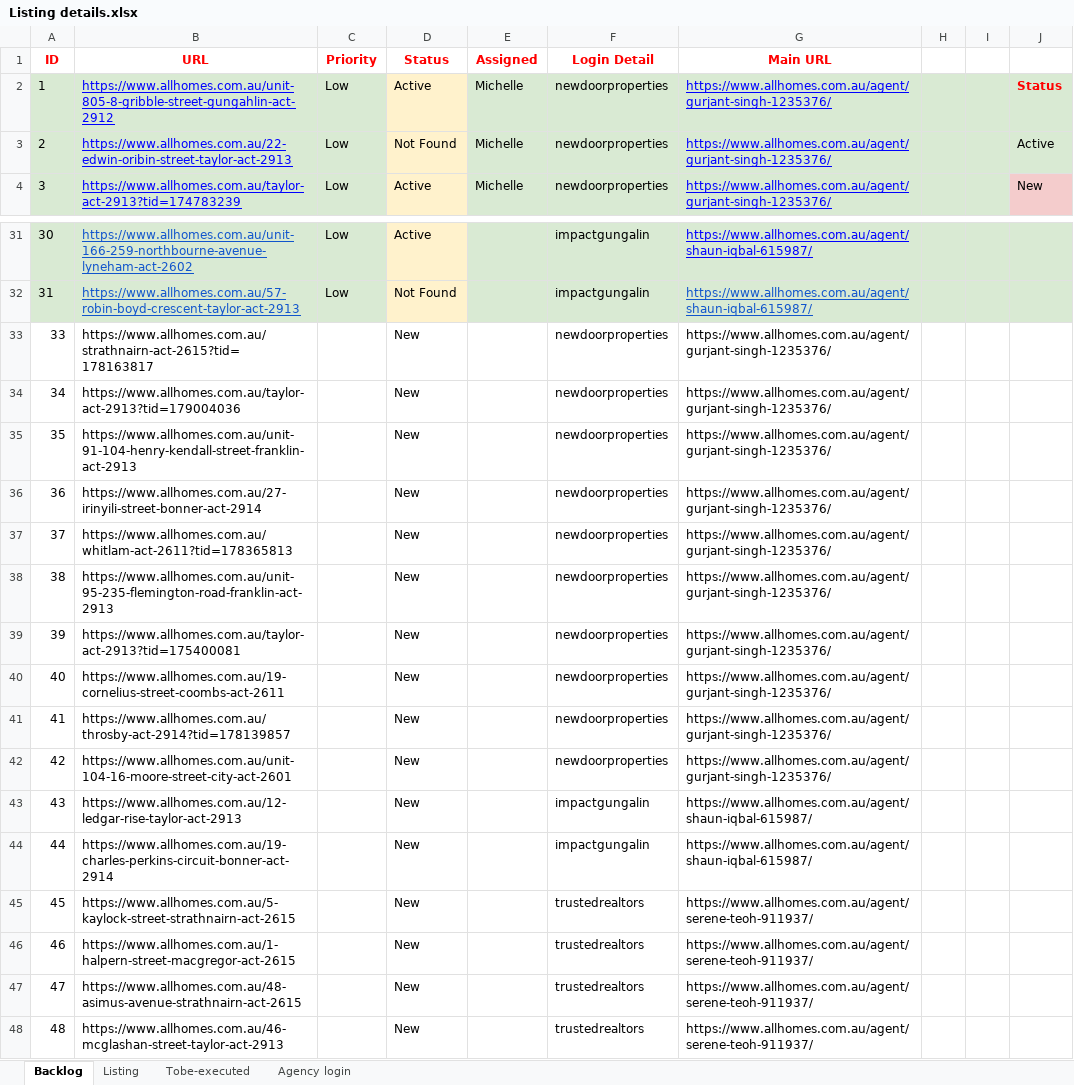
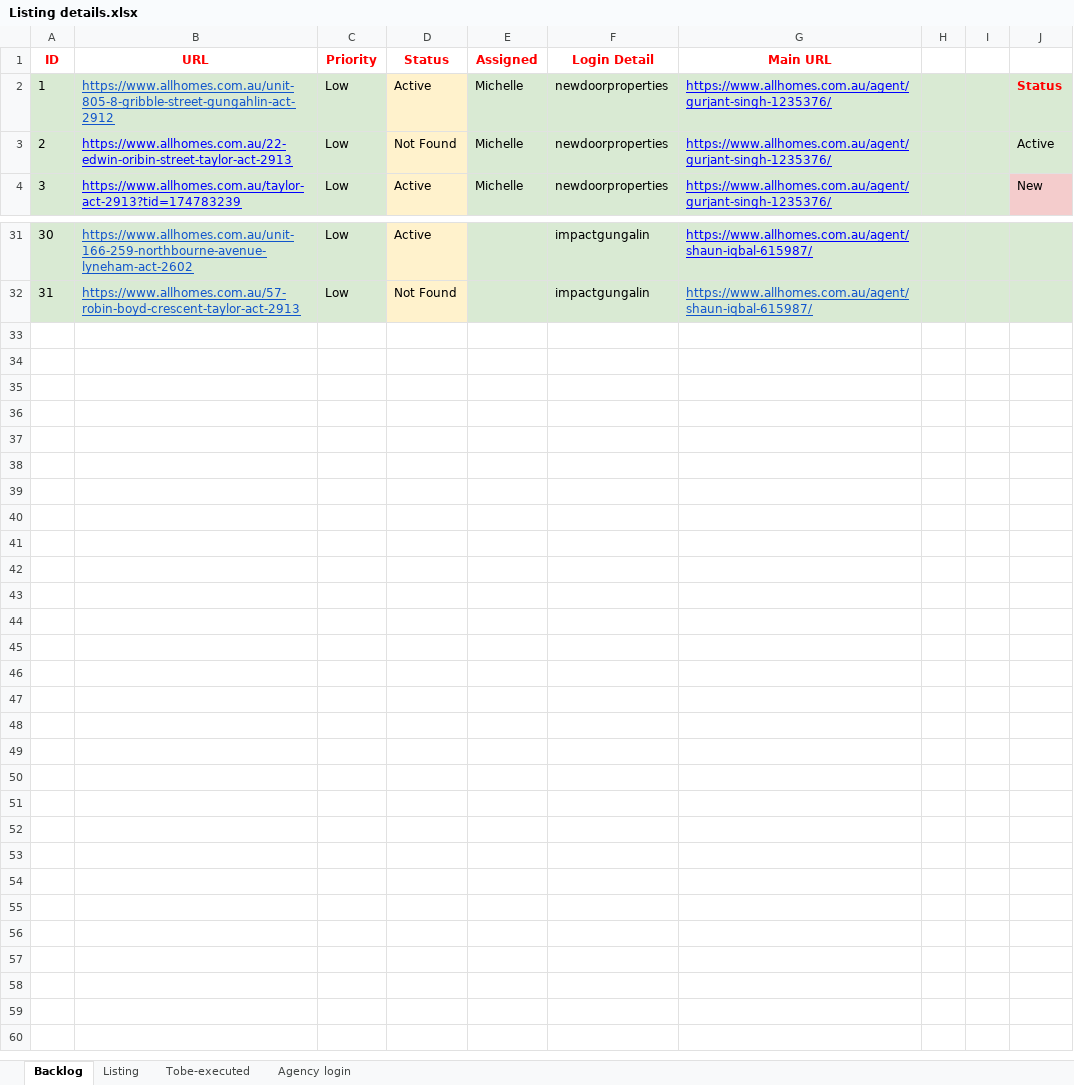
Before and after one commit to ynotcanberra/777Homes-business, an Excel workbook: target/classes/InputTestdata/Listing details.xlsx, sheet Backlog, drawn as a sheet; only a part is shown, gaps mark what is left out; values as stored, in another font and other column widths than the file's, no borders; the diff names each change by its address in the sheet, - before the commit and + after, or states it on an @@ line.

Commit message:
Added the code related to second Automation Script for checking Active Listing Info

```diff
--- a/target/classes/InputTestdata/Listing details.xlsx (sheet Backlog)
+++ b/target/classes/InputTestdata/Listing details.xlsx (sheet Backlog)
-B2 text colour: #0000FF
+B2 text colour: #1155CC
-row 33: 33 | https://www.allhomes.com.au/strathnairn-act-2615?tid=178163817 |  | New |  | newdoorproperties | https://www.allhomes.com.au/agent/gurjant-singh-1235376/
-row 34: 34 | https://www.allhomes.com.au/taylor-act-2913?tid=179004036 |  | New |  | newdoorproperties | https://www.allhomes.com.au/agent/gurjant-singh-1235376/
-row 35: 35 | https://www.allhomes.com.au/unit-91-104-henry-kendall-street-franklin-act-2913 |  | New |  | newdoorproperties | https://www.allhomes.com.au/agent/gurjant-singh-1235376/
-row 36: 36 | https://www.allhomes.com.au/27-irinyili-street-bonner-act-2914 |  | New |  | newdoorproperties | https://www.allhomes.com.au/agent/gurjant-singh-1235376/
-row 37: 37 | https://www.allhomes.com.au/whitlam-act-2611?tid=178365813 |  | New |  | newdoorproperties | https://www.allhomes.com.au/agent/gurjant-singh-1235376/
-row 38: 38 | https://www.allhomes.com.au/unit-95-235-flemington-road-franklin-act-2913 |  | New |  | newdoorproperties | https://www.allhomes.com.au/agent/gurjant-singh-1235376/
-row 39: 39 | https://www.allhomes.com.au/taylor-act-2913?tid=175400081 |  | New |  | newdoorproperties | https://www.allhomes.com.au/agent/gurjant-singh-1235376/
-row 40: 40 | https://www.allhomes.com.au/19-cornelius-street-coombs-act-2611 |  | New |  | newdoorproperties | https://www.allhomes.com.au/agent/gurjant-singh-1235376/
-row 41: 41 | https://www.allhomes.com.au/throsby-act-2914?tid=178139857 |  | New |  | newdoorproperties | https://www.allhomes.com.au/agent/gurjant-singh-1235376/
-row 42: 42 | https://www.allhomes.com.au/unit-104-16-moore-street-city-act-2601 |  | New |  | newdoorproperties | https://www.allhomes.com.au/agent/gurjant-singh-1235376/
-row 43: 43 | https://www.allhomes.com.au/12-ledgar-rise-taylor-act-2913 |  | New |  | impactgungalin | https://www.allhomes.com.au/agent/shaun-iqbal-615987/
-row 44: 44 | https://www.allhomes.com.au/19-charles-perkins-circuit-bonner-act-2914 |  | New |  | impactgungalin | https://www.allhomes.com.au/agent/shaun-iqbal-615987/
-row 45: 45 | https://www.allhomes.com.au/5-kaylock-street-strathnairn-act-2615 |  | New |  | trustedrealtors | https://www.allhomes.com.au/agent/serene-teoh-911937/
-row 46: 46 | https://www.allhomes.com.au/1-halpern-street-macgregor-act-2615 |  | New |  | trustedrealtors | https://www.allhomes.com.au/agent/serene-teoh-911937/
-row 47: 47 | https://www.allhomes.com.au/48-asimus-avenue-strathnairn-act-2615 |  | New |  | trustedrealtors | https://www.allhomes.com.au/agent/serene-teoh-911937/
-row 48: 48 | https://www.allhomes.com.au/46-mcglashan-street-taylor-act-2913 |  | New |  | trustedrealtors | https://www.allhomes.com.au/agent/serene-teoh-911937/
```
Also changed, not shown: sheet Listing, 4 other files.
